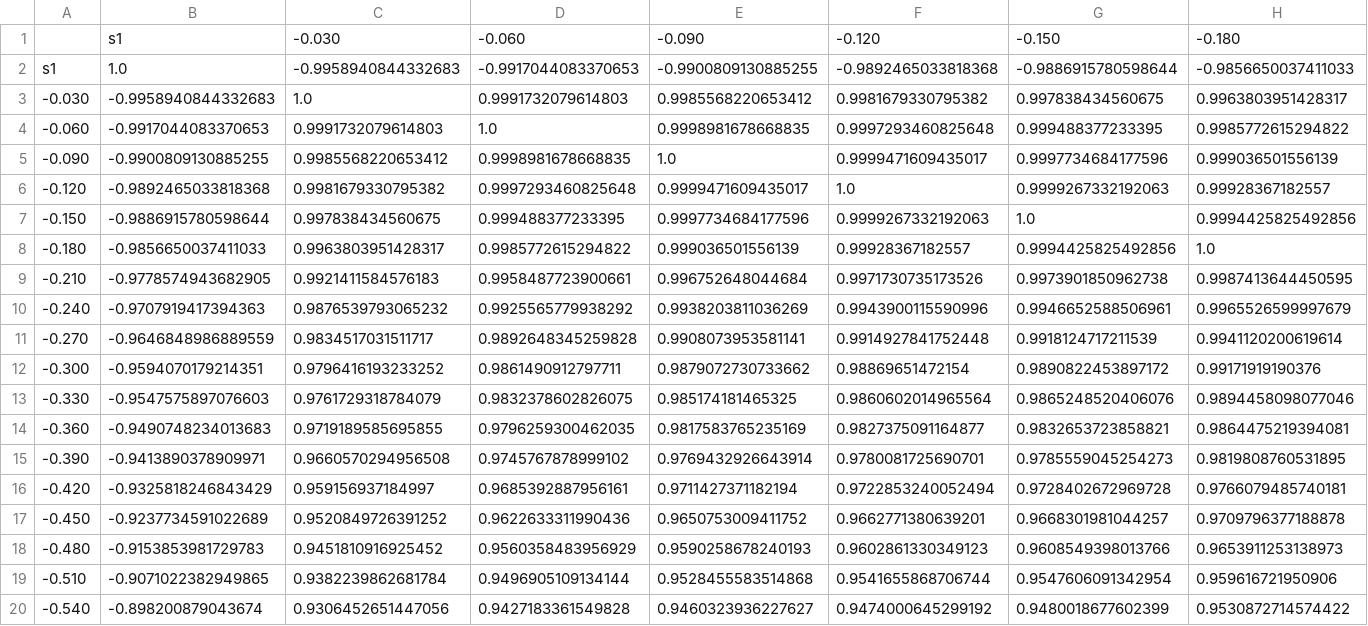
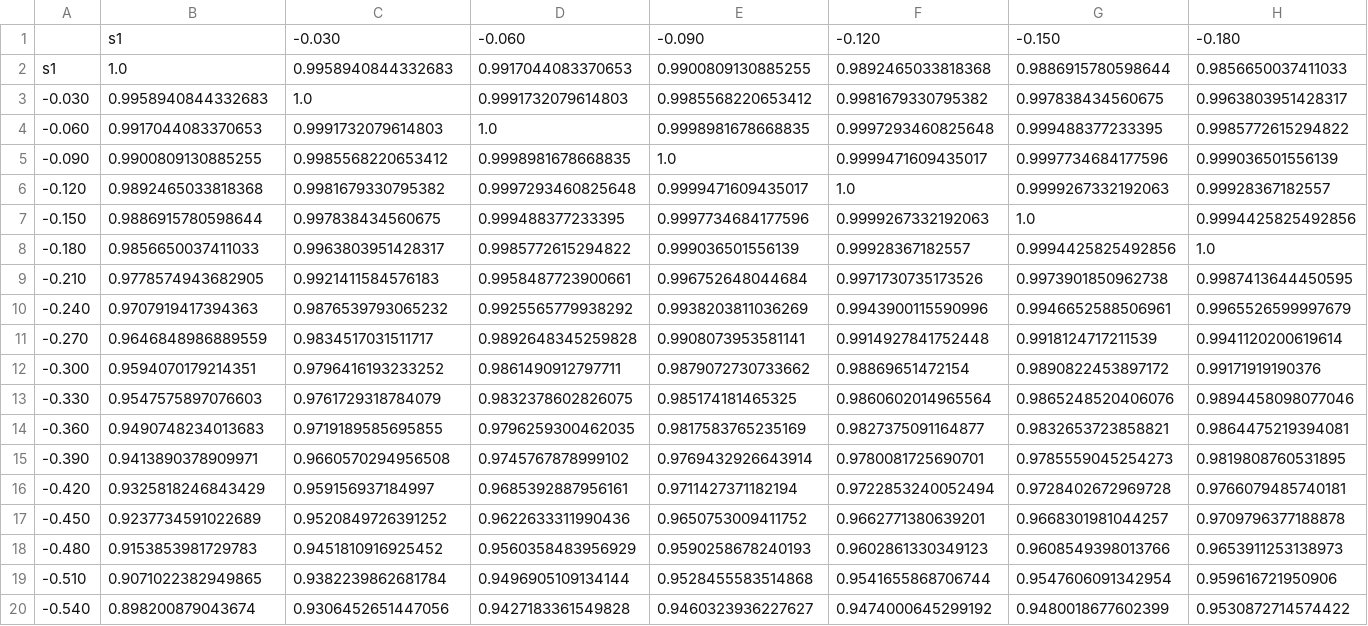
Before and after one commit to hokiepete/FTLE_in_the_instantaneous_limit, a CSV file: Correlation_and_stats_dg.csv, drawn as a sheet; only a part is shown; the diff covers the shown part only; the diff names each change by its address in the sheet, - before the commit and + after, or states it on an @@ line.

```diff
--- a/Correlation_and_stats_dg.csv
+++ b/Correlation_and_stats_dg.csv
-C2: -0.9958940844332683
+C2: 0.9958940844332683
-D2: -0.9917044083370653
+D2: 0.9917044083370653
-E2: -0.9900809130885255
+E2: 0.9900809130885255
-F2: -0.9892465033818368
+F2: 0.9892465033818368
-G2: -0.9886915780598644
+G2: 0.9886915780598644
-H2: -0.9856650037411033
+H2: 0.9856650037411033
-B3: -0.9958940844332683
+B3: 0.9958940844332683
-B4: -0.9917044083370653
+B4: 0.9917044083370653
-B5: -0.9900809130885255
+B5: 0.9900809130885255
-B6: -0.9892465033818368
+B6: 0.9892465033818368
-B7: -0.9886915780598644
+B7: 0.9886915780598644
-B8: -0.9856650037411033
+B8: 0.9856650037411033
-B9: -0.9778574943682905
+B9: 0.9778574943682905
-B10: -0.9707919417394363
+B10: 0.9707919417394363
-B11: -0.9646848986889559
+B11: 0.9646848986889559
-B12: -0.9594070179214351
+B12: 0.9594070179214351
-B13: -0.9547575897076603
+B13: 0.9547575897076603
-B14: -0.9490748234013683
+B14: 0.9490748234013683
-B15: -0.9413890378909971
+B15: 0.9413890378909971
-B16: -0.9325818246843429
+B16: 0.9325818246843429
-B17: -0.9237734591022689
+B17: 0.9237734591022689
-B18: -0.9153853981729783
+B18: 0.9153853981729783
-B19: -0.9071022382949865
+B19: 0.9071022382949865
-B20: -0.898200879043674
+B20: 0.898200879043674
```
Also changed, not shown: 176 edited cells elsewhere in this file, 1 other file.
